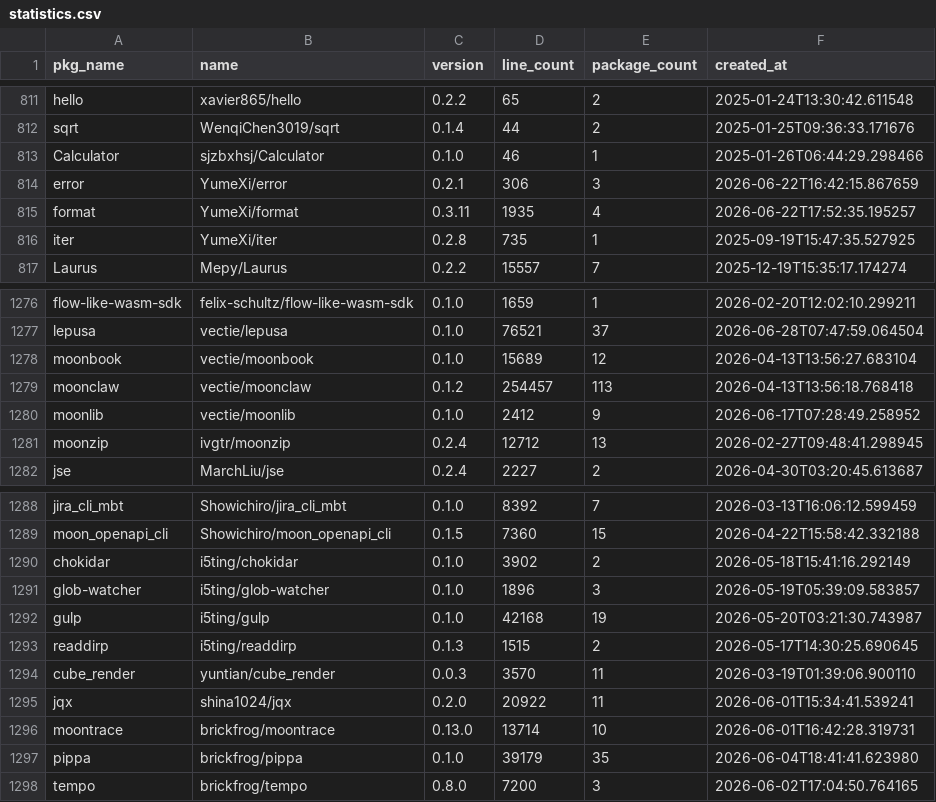
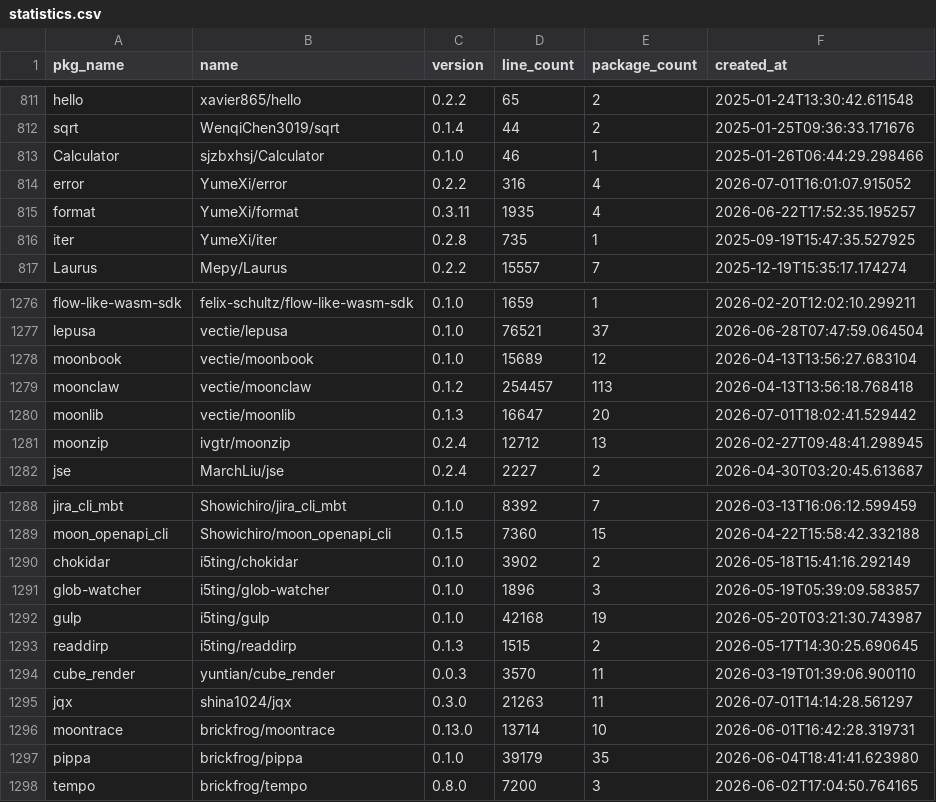
Before and after one commit to fanny480/fanny480.github.io, a CSV file: data/statistics.csv, drawn as a sheet; only a part is shown, gaps mark what is left out.

```diff
--- a/data/statistics.csv
+++ b/data/statistics.csv
@@ -813,3 +813,3 @@ sqrt,WenqiChen3019/sqrt,0.1.4,44,2,2025-01-25T09:36:33.171676
 Calculator,sjzbxhsj/Calculator,0.1.0,46,1,2025-01-26T06:44:29.298466
-error,YumeXi/error,0.2.1,306,3,2026-06-22T16:42:15.867659
+error,YumeXi/error,0.2.2,316,4,2026-07-01T16:01:07.915052
 format,YumeXi/format,0.3.11,1935,4,2026-06-22T17:52:35.195257
@@ -1279,3 +1279,3 @@ moonbook,vectie/moonbook,0.1.0,15689,12,2026-04-13T13:56:27.683104
 moonclaw,vectie/moonclaw,0.1.2,254457,113,2026-04-13T13:56:18.768418
-moonlib,vectie/moonlib,0.1.0,2412,9,2026-06-17T07:28:49.258952
+moonlib,vectie/moonlib,0.1.3,16647,20,2026-07-01T18:02:41.529442
 moonzip,ivgtr/moonzip,0.2.4,12712,13,2026-02-27T09:48:41.298945
@@ -1294,3 +1294,3 @@ readdirp,i5ting/readdirp,0.1.3,1515,2,2026-05-17T14:30:25.690645
 cube_render,yuntian/cube_render,0.0.3,3570,11,2026-03-19T01:39:06.900110
-jqx,shina1024/jqx,0.2.0,20922,11,2026-06-01T15:34:41.539241
+jqx,shina1024/jqx,0.3.0,21263,11,2026-07-01T14:14:28.561297
 moontrace,brickfrog/moontrace,0.13.0,13714,10,2026-06-01T16:42:28.319731
```
